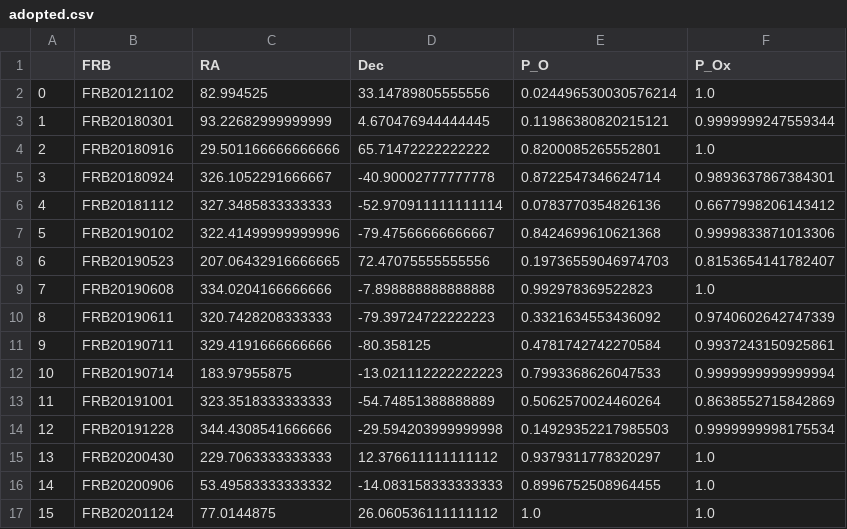
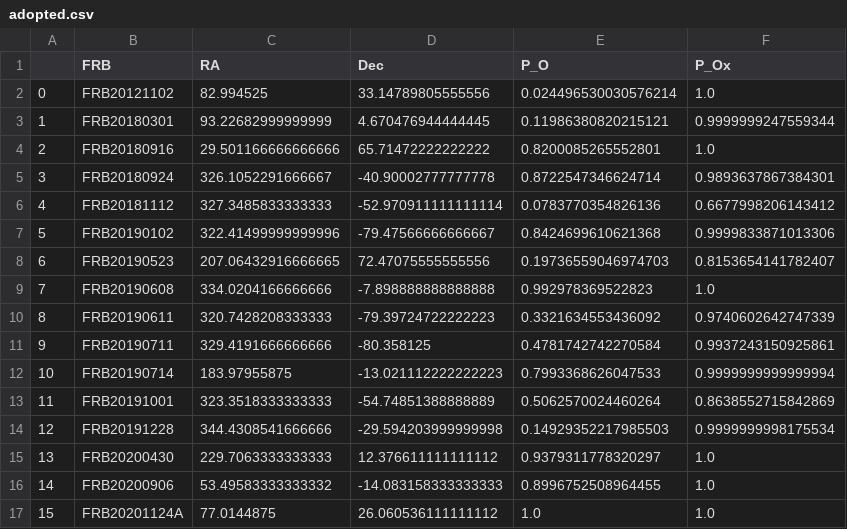
Before and after one commit to FRBs/FRB, a CSV file: frb/data/Galaxies/PATH/adopted.csv, drawn as a sheet.

```diff
--- a/frb/data/Galaxies/PATH/adopted.csv
+++ b/frb/data/Galaxies/PATH/adopted.csv
@@ -16,2 +16,2 @@
 14,FRB20200906,53.49583333333332,-14.083158333333333,0.8996752508964455,1.0
-15,FRB20201124,77.0144875,26.060536111111112,1.0,1.0
+15,FRB20201124A,77.0144875,26.060536111111112,1.0,1.0
```
Also changed, not shown: 4 other files.
